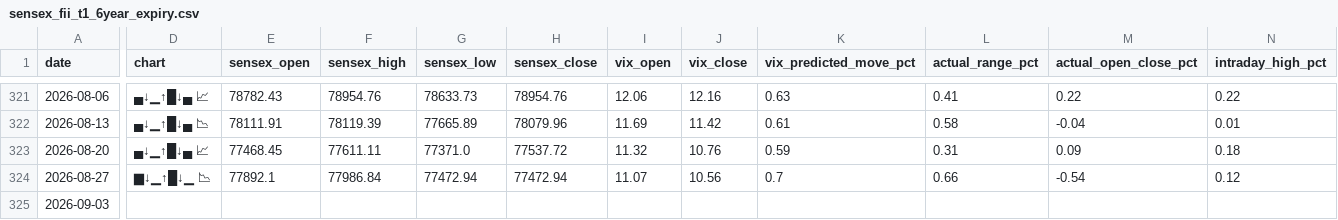
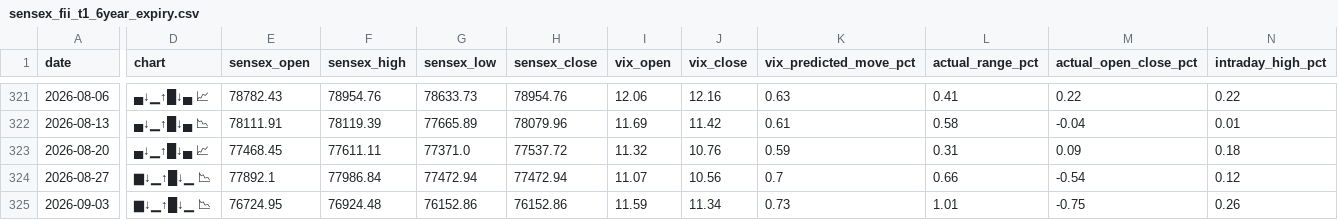
Before and after one commit to manish70158/vix-backtest-analysis, a CSV file: sensex-analysis/sensex_fii_t1_6year_expiry.csv, drawn as a sheet; only a part is shown, gaps mark what is left out; the diff covers the shown part only; the diff names each change by its address in the sheet, - before the commit and + after, or states it on an @@ line.

```diff
--- a/sensex-analysis/sensex_fii_t1_6year_expiry.csv
+++ b/sensex-analysis/sensex_fii_t1_6year_expiry.csv
-D325 (chart): (empty)
+D325 (chart): ▆↓▁↑█↓▁ 📉
-E325 (sensex_open): (empty)
+E325 (sensex_open): 76724.95
-F325 (sensex_high): (empty)
+F325 (sensex_high): 76924.48
-G325 (sensex_low): (empty)
+G325 (sensex_low): 76152.86
-H325 (sensex_close): (empty)
+H325 (sensex_close): 76152.86
-I325 (vix_open): (empty)
+I325 (vix_open): 11.59
-J325 (vix_close): (empty)
+J325 (vix_close): 11.34
-K325 (vix_predicted_move_pct): (empty)
+K325 (vix_predicted_move_pct): 0.73
-L325 (actual_range_pct): (empty)
+L325 (actual_range_pct): 1.01
-M325 (actual_open_close_pct): (empty)
+M325 (actual_open_close_pct): -0.75
-N325 (intraday_high_pct): (empty)
+N325 (intraday_high_pct): 0.26
```
Also changed, not shown: 4 edited cells elsewhere in this file.
